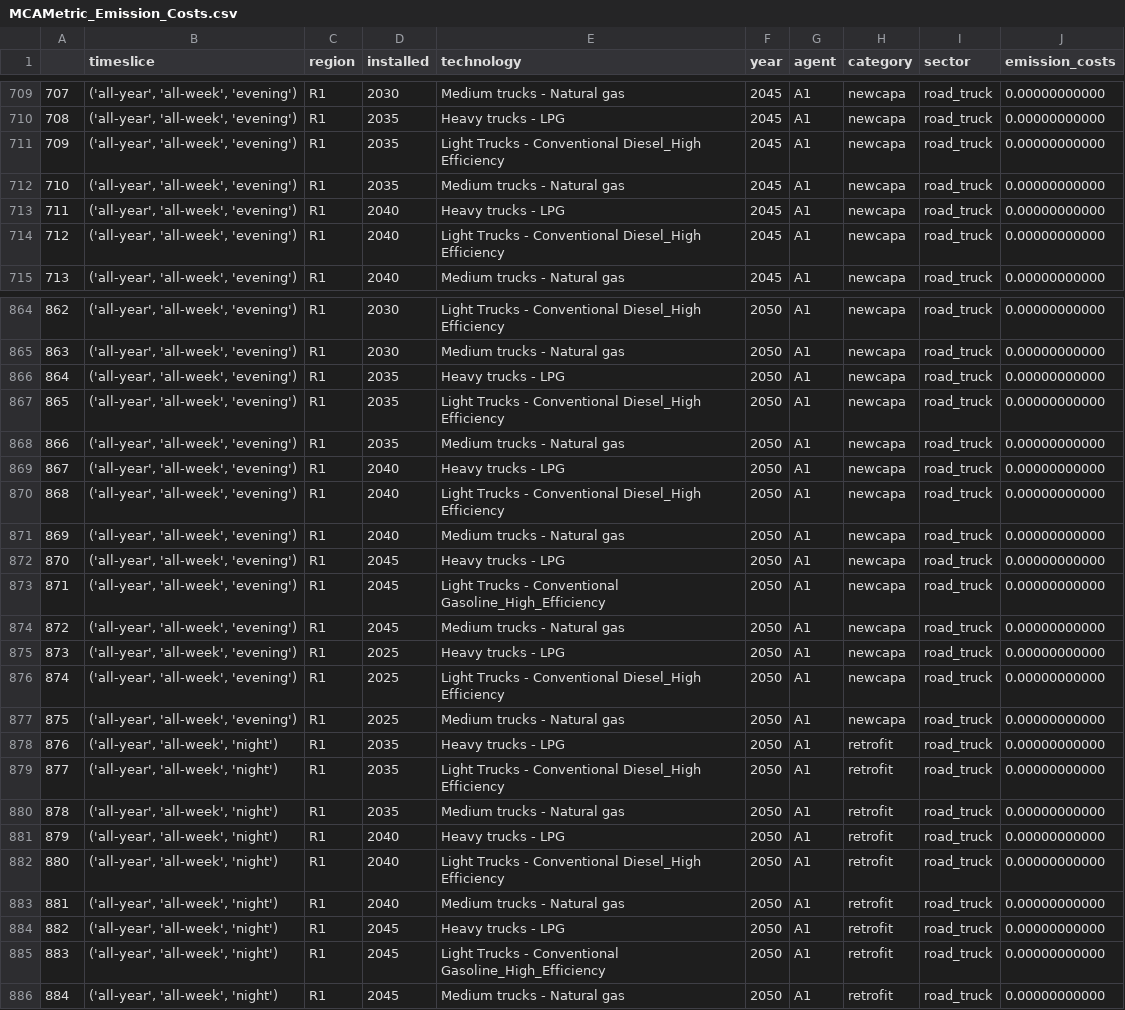
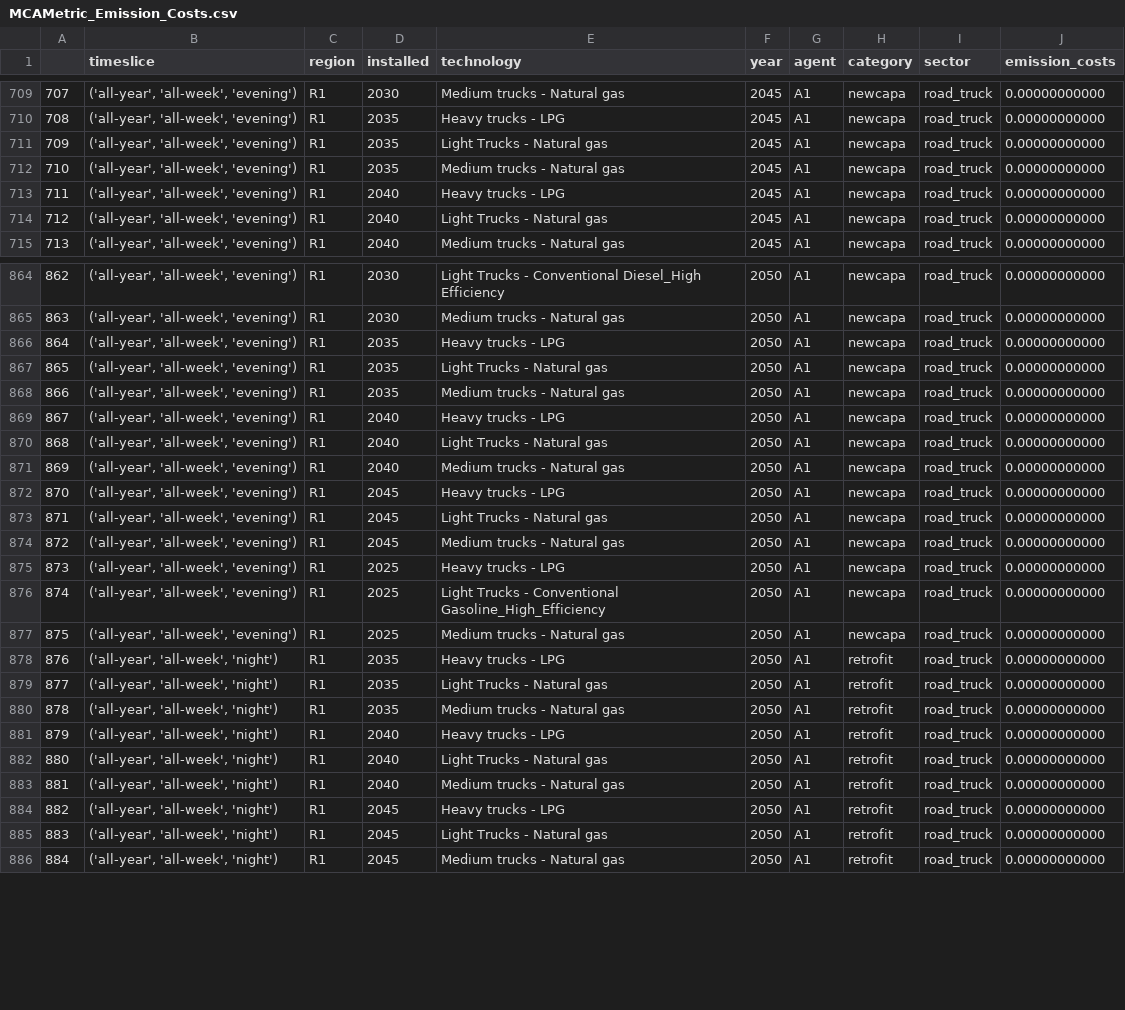
Before and after one commit to EnergySystemsModellingLab/MUSE_Lab, a CSV file: EnergyConversion_MUSE_Model/Efficiency/Results/MCAMetric_Emission_Costs.csv, drawn as a sheet; only a part is shown, gaps mark what is left out; the diff covers the shown part only.

Commit message:
Edited CommOut.csv in Efficiency scenario

```diff
--- a/EnergyConversion_MUSE_Model/Efficiency/Results/MCAMetric_Emission_Costs.csv
+++ b/EnergyConversion_MUSE_Model/Efficiency/Results/MCAMetric_Emission_Costs.csv
@@ -710,6 +710,6 @@
 708,"('all-year', 'all-week', 'evening')",R1,2035,Heavy trucks - LPG,2045,A1,newcapa,road_truck,0.00000000000
-709,"('all-year', 'all-week', 'evening')",R1,2035,Light Trucks - Conventional Diesel_High Efficiency,2045,A1,newcapa,road_truck,0.00000000000
+709,"('all-year', 'all-week', 'evening')",R1,2035,Light Trucks - Natural gas,2045,A1,newcapa,road_truck,0.00000000000
 710,"('all-year', 'all-week', 'evening')",R1,2035,Medium trucks - Natural gas,2045,A1,newcapa,road_truck,0.00000000000
 711,"('all-year', 'all-week', 'evening')",R1,2040,Heavy trucks - LPG,2045,A1,newcapa,road_truck,0.00000000000
-712,"('all-year', 'all-week', 'evening')",R1,2040,Light Trucks - Conventional Diesel_High Efficiency,2045,A1,newcapa,road_truck,0.00000000000
+712,"('all-year', 'all-week', 'evening')",R1,2040,Light Trucks - Natural gas,2045,A1,newcapa,road_truck,0.00000000000
 713,"('all-year', 'all-week', 'evening')",R1,2040,Medium trucks - Natural gas,2045,A1,newcapa,road_truck,0.00000000000
@@ -866,21 +866,21 @@
 864,"('all-year', 'all-week', 'evening')",R1,2035,Heavy trucks - LPG,2050,A1,newcapa,road_truck,0.00000000000
-865,"('all-year', 'all-week', 'evening')",R1,2035,Light Trucks - Conventional Diesel_High Efficiency,2050,A1,newcapa,road_truck,0.00000000000
+865,"('all-year', 'all-week', 'evening')",R1,2035,Light Trucks - Natural gas,2050,A1,newcapa,road_truck,0.00000000000
 866,"('all-year', 'all-week', 'evening')",R1,2035,Medium trucks - Natural gas,2050,A1,newcapa,road_truck,0.00000000000
 867,"('all-year', 'all-week', 'evening')",R1,2040,Heavy trucks - LPG,2050,A1,newcapa,road_truck,0.00000000000
-868,"('all-year', 'all-week', 'evening')",R1,2040,Light Trucks - Conventional Diesel_High Efficiency,2050,A1,newcapa,road_truck,0.00000000000
+868,"('all-year', 'all-week', 'evening')",R1,2040,Light Trucks - Natural gas,2050,A1,newcapa,road_truck,0.00000000000
 869,"('all-year', 'all-week', 'evening')",R1,2040,Medium trucks - Natural gas,2050,A1,newcapa,road_truck,0.00000000000
 870,"('all-year', 'all-week', 'evening')",R1,2045,Heavy trucks - LPG,2050,A1,newcapa,road_truck,0.00000000000
-871,"('all-year', 'all-week', 'evening')",R1,2045,Light Trucks - Conventional Gasoline_High_Efficiency,2050,A1,newcapa,road_truck,0.00000000000
+871,"('all-year', 'all-week', 'evening')",R1,2045,Light Trucks - Natural gas,2050,A1,newcapa,road_truck,0.00000000000
 872,"('all-year', 'all-week', 'evening')",R1,2045,Medium trucks - Natural gas,2050,A1,newcapa,road_truck,0.00000000000
 873,"('all-year', 'all-week', 'evening')",R1,2025,Heavy trucks - LPG,2050,A1,newcapa,road_truck,0.00000000000
-874,"('all-year', 'all-week', 'evening')",R1,2025,Light Trucks - Conventional Diesel_High Efficiency,2050,A1,newcapa,road_truck,0.00000000000
+874,"('all-year', 'all-week', 'evening')",R1,2025,Light Trucks - Conventional Gasoline_High_Efficiency,2050,A1,newcapa,road_truck,0.00000000000
 875,"('all-year', 'all-week', 'evening')",R1,2025,Medium trucks - Natural gas,2050,A1,newcapa,road_truck,0.00000000000
 876,"('all-year', 'all-week', 'night')",R1,2035,Heavy trucks - LPG,2050,A1,retrofit,road_truck,0.00000000000
-877,"('all-year', 'all-week', 'night')",R1,2035,Light Trucks - Conventional Diesel_High Efficiency,2050,A1,retrofit,road_truck,0.00000000000
+877,"('all-year', 'all-week', 'night')",R1,2035,Light Trucks - Natural gas,2050,A1,retrofit,road_truck,0.00000000000
 878,"('all-year', 'all-week', 'night')",R1,2035,Medium trucks - Natural gas,2050,A1,retrofit,road_truck,0.00000000000
 879,"('all-year', 'all-week', 'night')",R1,2040,Heavy trucks - LPG,2050,A1,retrofit,road_truck,0.00000000000
-880,"('all-year', 'all-week', 'night')",R1,2040,Light Trucks - Conventional Diesel_High Efficiency,2050,A1,retrofit,road_truck,0.00000000000
+880,"('all-year', 'all-week', 'night')",R1,2040,Light Trucks - Natural gas,2050,A1,retrofit,road_truck,0.00000000000
 881,"('all-year', 'all-week', 'night')",R1,2040,Medium trucks - Natural gas,2050,A1,retrofit,road_truck,0.00000000000
 882,"('all-year', 'all-week', 'night')",R1,2045,Heavy trucks - LPG,2050,A1,retrofit,road_truck,0.00000000000
-883,"('all-year', 'all-week', 'night')",R1,2045,Light Trucks - Conventional Gasoline_High_Efficiency,2050,A1,retrofit,road_truck,0.00000000000
+883,"('all-year', 'all-week', 'night')",R1,2045,Light Trucks - Natural gas,2050,A1,retrofit,road_truck,0.00000000000
 884,"('all-year', 'all-week', 'night')",R1,2045,Medium trucks - Natural gas,2050,A1,retrofit,road_truck,0.00000000000
```
Also changed, not shown: 129 edited cells elsewhere in this file, EnergyConversion_MUSE_Model/Efficiency/Results/MCACapacity.csv, EnergyConversion_MUSE_Model/Efficiency/Results/MCAMetric_Capital_Costs.csv, 6 other files.
